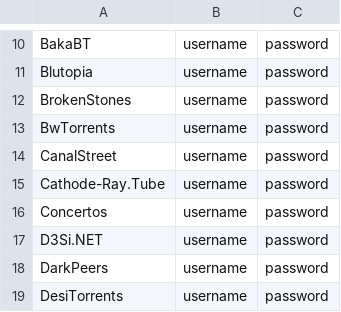
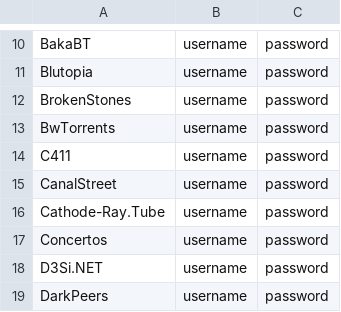
Before and after one commit to zodac-personal/tracker-profiles, a CSV file: docker/trackers_example.csv, drawn as a sheet; only a part is shown, gaps mark what is left out; the shorter side is filled out with more unchanged rows.

Commit message:
[C411] Implemented tracker

```diff
--- a/docker/trackers_example.csv
+++ b/docker/trackers_example.csv
@@ -13,2 +13,3 @@ BrokenStones,username,password
 BwTorrents,username,password
+C411,username,password
 CanalStreet,username,password
```
Also changed, not shown: 2 other files.
